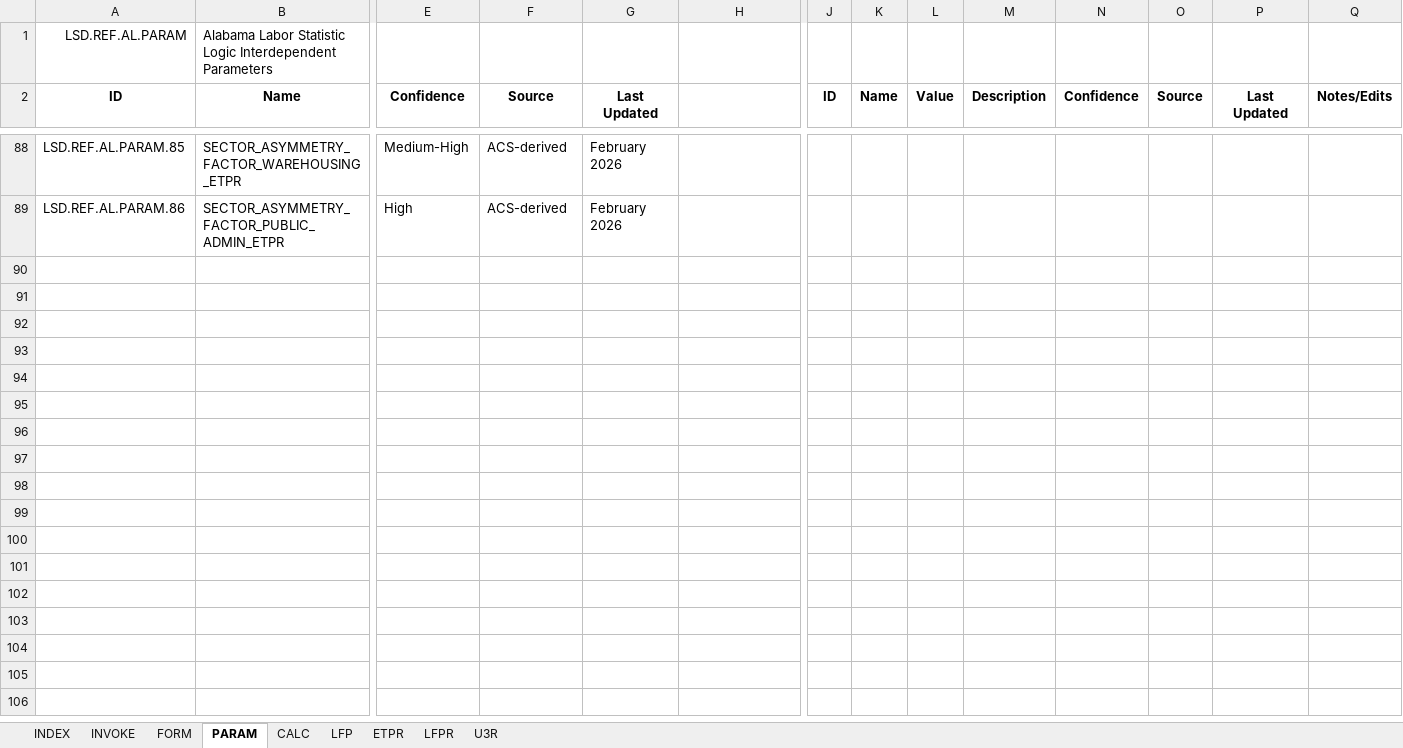
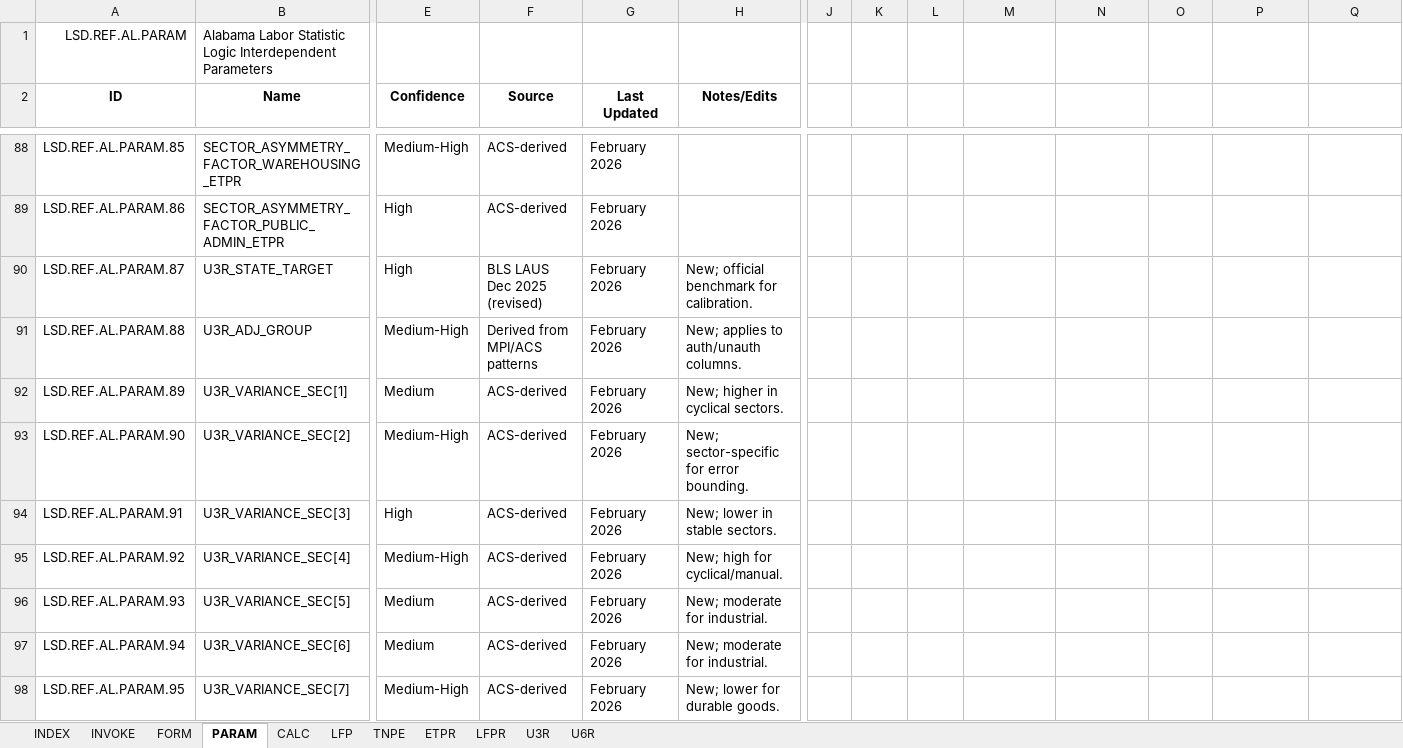
Before and after one commit to thomaspatrickwelborn/FITNESS, an Excel workbook: DES/LSD/LSD.REGION/LSD.RID.0/LSD.RID.0.AL.xlsx, sheet PARAM, drawn as a sheet; only a part is shown, gaps mark what is left out; values as stored, in another font and other column widths than the file's, no borders; rows hold the shown columns only; the diff covers the shown part only; the diff names each change by its address in the sheet, - before the commit and + after, or states it on an @@ line.

Commit message:
DES LSD
- TNPE
- U3R
- U6R

```diff
--- a/DES/LSD/LSD.REGION/LSD.RID.0/LSD.RID.0.AL.xlsx (sheet PARAM)
+++ b/DES/LSD/LSD.REGION/LSD.RID.0/LSD.RID.0.AL.xlsx (sheet PARAM)
+sheet tab: TNPE
@@ sheet tab unhidden: U6R @@
-H2: (empty)
+H2: Notes/Edits
-J2: ID
+J2: (empty)
-K2: Name
+K2: (empty)
-L2: Value
+L2: (empty)
-M2: Description
+M2: (empty)
-N2: Confidence
+N2: (empty)
-O2: Source
+O2: (empty)
-P2: Last Updated
+P2: (empty)
-Q2: Notes/Edits
+Q2: (empty)
+row 90: LSD.REF.AL.PARAM.87 | U3R_STATE_TARGET | High | BLS LAUS Dec 2025 (revised) | February 2026 | New; official benchmark for calibration.
+row 91: LSD.REF.AL.PARAM.88 | U3R_ADJ_GROUP | Medium-High | Derived from MPI/ACS patterns | February 2026 | New; applies to auth/unauth columns.
+row 92: LSD.REF.AL.PARAM.89 | U3R_VARIANCE_SEC[1] | Medium | ACS-derived | February 2026 | New; higher in cyclical sectors.
+row 93: LSD.REF.AL.PARAM.90 | U3R_VARIANCE_SEC[2] | Medium-High | ACS-derived | February 2026 | New; sector-specific for error bounding.
+row 94: LSD.REF.AL.PARAM.91 | U3R_VARIANCE_SEC[3] | High | ACS-derived | February 2026 | New; lower in stable sectors.
+row 95: LSD.REF.AL.PARAM.92 | U3R_VARIANCE_SEC[4] | Medium-High | ACS-derived | February 2026 | New; high for cyclical/manual.
+row 96: LSD.REF.AL.PARAM.93 | U3R_VARIANCE_SEC[5] | Medium | ACS-derived | February 2026 | New; moderate for industrial.
+row 97: LSD.REF.AL.PARAM.94 | U3R_VARIANCE_SEC[6] | Medium | ACS-derived | February 2026 | New; moderate for industrial.
+row 98: LSD.REF.AL.PARAM.95 | U3R_VARIANCE_SEC[7] | Medium-High | ACS-derived | February 2026 | New; lower for durable goods.
```
Also changed, not shown: 207 added rows and 17 edited cells elsewhere in this sheet, sheet U3R, sheet CALC, sheet FORM, sheet LFPR, sheet INVOKE, sheet ETPR, formulas that keep their value, charts or pictures.
